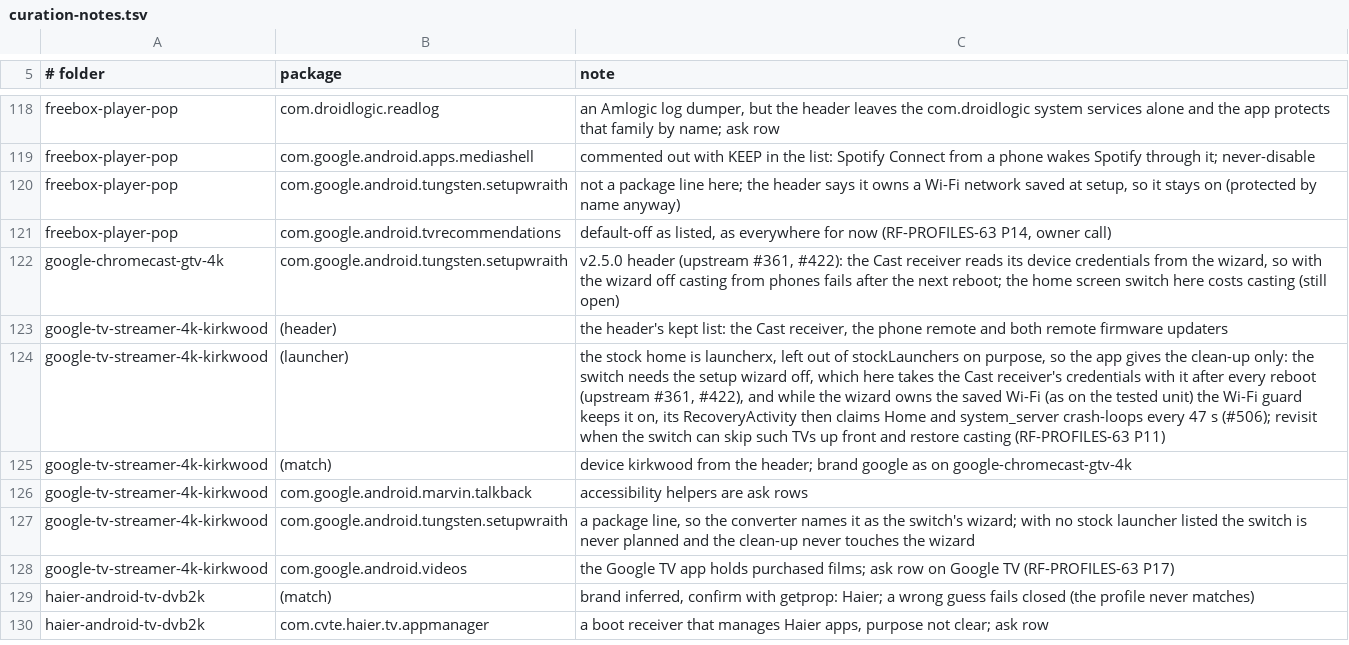
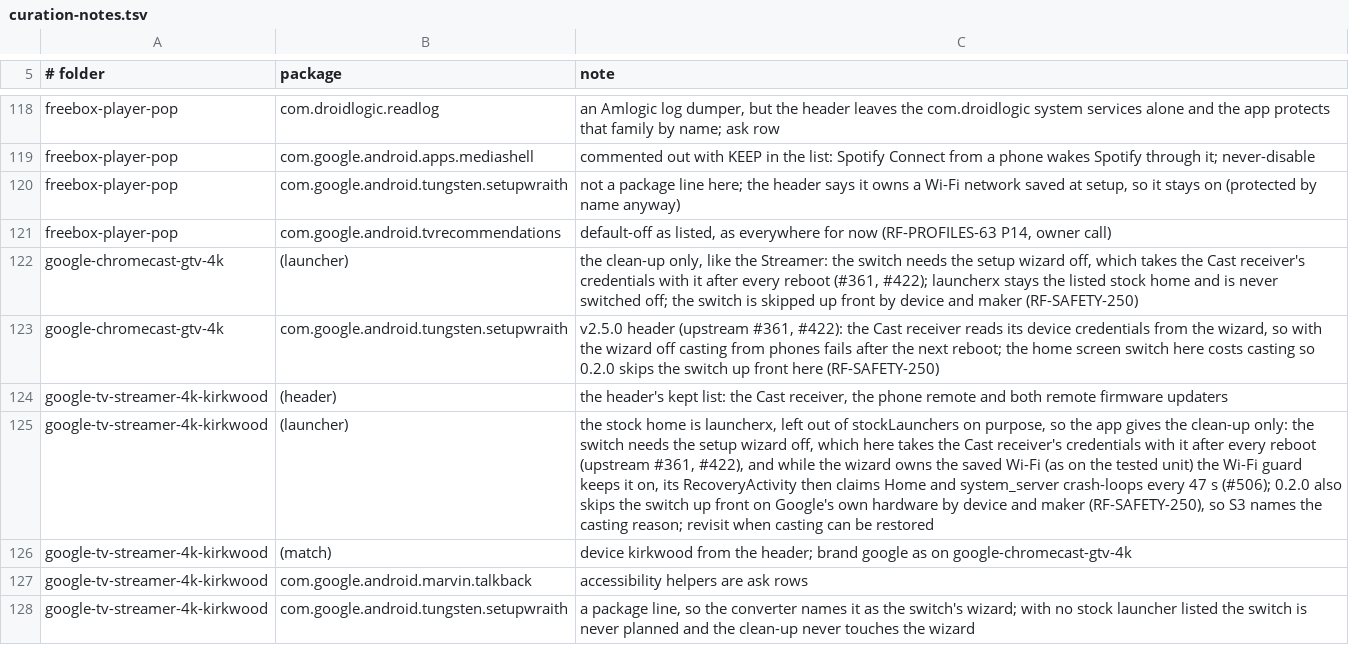
Before and after one commit to 3doxupox/cleanyourtv-app, a TSV file: core/spec/upstream-feedback/curation-notes.tsv, drawn as a sheet; only a part is shown, gaps mark what is left out; the shorter side is filled out with more unchanged rows; addresses are those after the commit; the diff names each change by its address in the sheet, - before the commit and + after, or states it on an @@ line.

Commit message:
Setup: no home screen switch on Google's own hardware (Chromecast with Google TV, the Streamer): without the setup wizard casting fails after every restart (upstream #361, #422)

```diff
--- a/core/spec/upstream-feedback/curation-notes.tsv
+++ b/core/spec/upstream-feedback/curation-notes.tsv
+row 122: google-chromecast-gtv-4k | (launcher) | the clean-up only, like the Streamer: the switch needs the setup wizard off, which takes the Cast receiver's credentials with it after every reboot (#361, #422); launcherx stays the listed stock home and is never switched off; the switch is skipped up front by device and maker (RF-SAFETY-250)
-C123 (note): …costs casting (still open)
+C123 (note): …costs casting so 0.2.0 skips the switch up front here (RF-SAFETY-250)
-C125 (note): …s (#506); revisit when the switch can skip such TVs up front and restore casting (RF-PROFILES-63 P11)
+C125 (note): …s (#506); 0.2.0 also skips the switch up front on Google's own hardware by device and maker (RF-SAFETY-250), so S3 names the casting reason; revisit when casting can be restored
```
Also changed, not shown: 6 other files.
